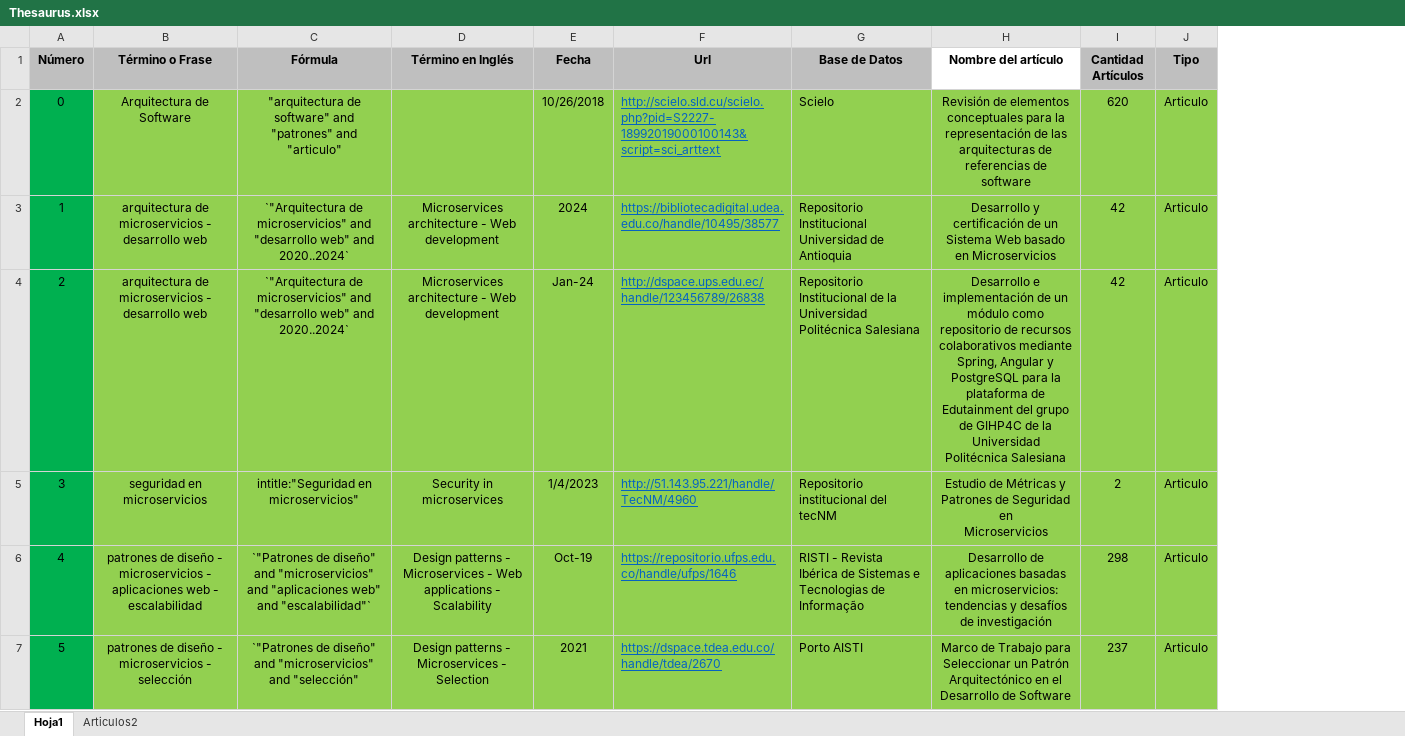
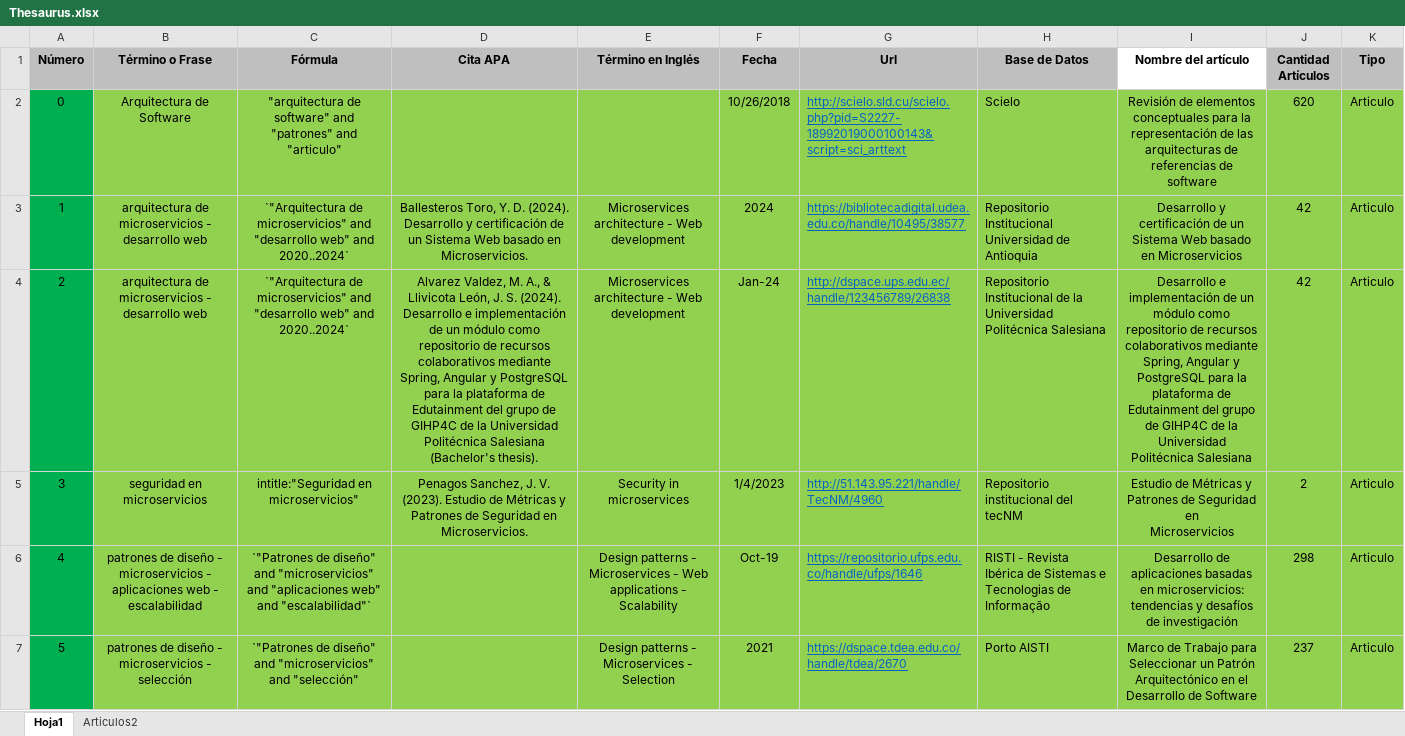
Before and after one commit to MarRepositorySENA/complementario-3125033, an Excel workbook: Thesaurus.xlsx, sheet Hoja1, drawn as a sheet; only a part is shown; values as stored, in another font and other column widths than the file's, no borders; the diff covers the shown part only; the diff names each change by its address in the sheet, - before the commit and + after, or states it on an @@ line.

```diff
--- a/Thesaurus.xlsx (sheet Hoja1)
+++ b/Thesaurus.xlsx (sheet Hoja1)
+column D (Cita APA), rows 3-5: Ballesteros Toro, Y. D. (2024). Desarrollo y certificación de un Sistema Web basado en Microservicios. | Alvarez Valdez, M. A., & Llivicota León, J. S. (2024). Desarrollo e implementación de un módulo como repositorio de recursos colaborativos mediante Spring, Angular y PostgreSQL para la plataforma de Edutainment del grupo de GIHP4C de la Universidad Politécnica Salesiana (Bachelor's thesis). | Penagos Sanchez, J. V. (2023). Estudio de Métricas y Patrones de Seguridad en Microservicios.
```
Also changed, not shown: 1 edited cell elsewhere in this sheet, sheet Articulos2, 21 other files.
